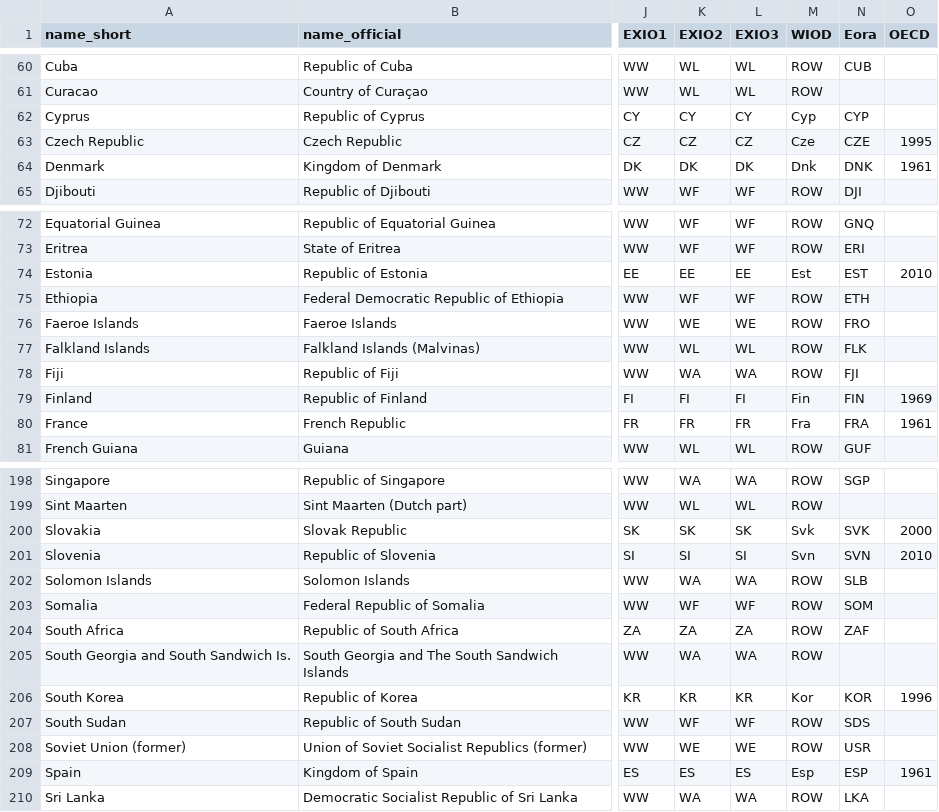
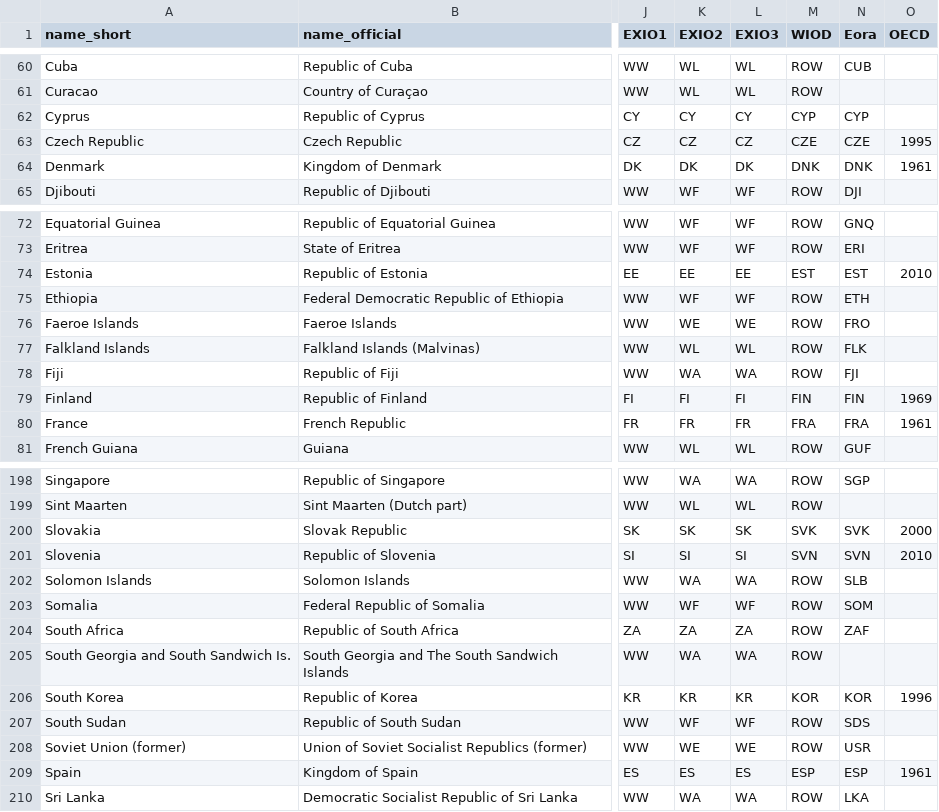
Before and after one commit to IndEcol/country_converter, a TSV file: country_converter/country_data.tsv, drawn as a sheet; only a part is shown, gaps mark what is left out; the diff covers the shown part only; the diff names each change by its address in the sheet, - before the commit and + after, or states it on an @@ line.

Commit message:
Switched WIOD country names to uppercase

```diff
--- a/country_converter/country_data.tsv
+++ b/country_converter/country_data.tsv
-M62 (WIOD): Cyp
+M62 (WIOD): CYP
-M63 (WIOD): Cze
+M63 (WIOD): CZE
-M64 (WIOD): Dnk
+M64 (WIOD): DNK
-M74 (WIOD): Est
+M74 (WIOD): EST
-M79 (WIOD): Fin
+M79 (WIOD): FIN
-M80 (WIOD): Fra
+M80 (WIOD): FRA
-M200 (WIOD): Svk
+M200 (WIOD): SVK
-M201 (WIOD): Svn
+M201 (WIOD): SVN
-M206 (WIOD): Kor
+M206 (WIOD): KOR
-M209 (WIOD): Esp
+M209 (WIOD): ESP
```
Also changed, not shown: 29 edited cells elsewhere in this file, 2 other files.
